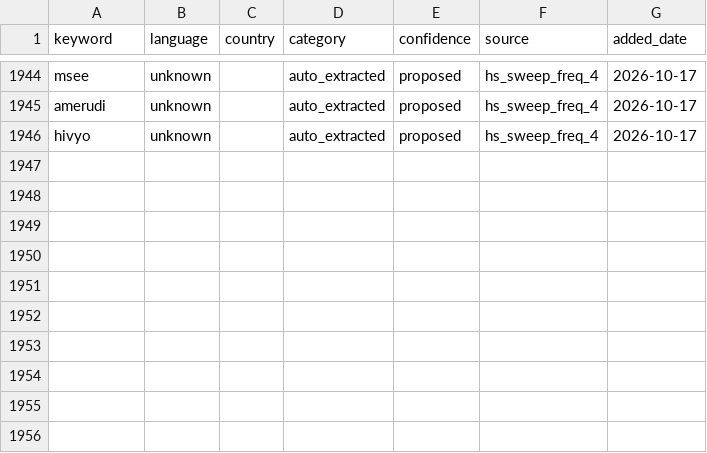
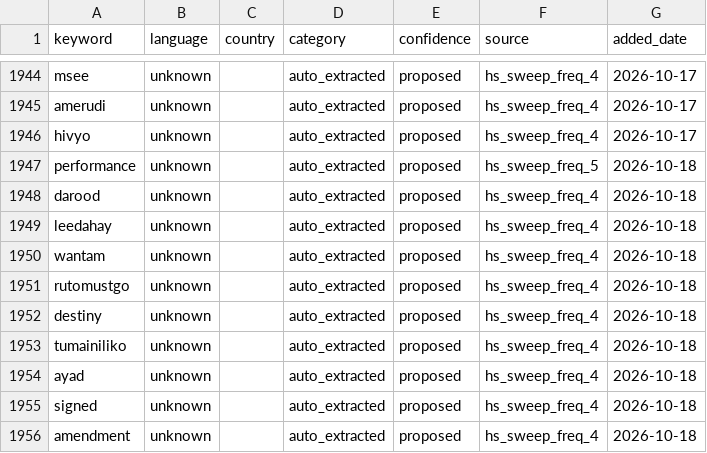
Before and after one commit to KSvend/IRIS, a CSV file: monitoring/autolearn/learned_keywords_hs.csv, drawn as a sheet; only a part is shown, gaps mark what is left out.

```diff
--- a/monitoring/autolearn/learned_keywords_hs.csv
+++ b/monitoring/autolearn/learned_keywords_hs.csv
@@ -1946 +1946,11 @@ amerudi,unknown,,auto_extracted,proposed,hs_sweep_freq_4,2026-10-17
 hivyo,unknown,,auto_extracted,proposed,hs_sweep_freq_4,2026-10-17
+performance,unknown,,auto_extracted,proposed,hs_sweep_freq_5,2026-10-18
+darood,unknown,,auto_extracted,proposed,hs_sweep_freq_4,2026-10-18
+leedahay,unknown,,auto_extracted,proposed,hs_sweep_freq_4,2026-10-18
+wantam,unknown,,auto_extracted,proposed,hs_sweep_freq_4,2026-10-18
+rutomustgo,unknown,,auto_extracted,proposed,hs_sweep_freq_4,2026-10-18
+destiny,unknown,,auto_extracted,proposed,hs_sweep_freq_4,2026-10-18
+tumainiliko,unknown,,auto_extracted,proposed,hs_sweep_freq_4,2026-10-18
+ayad,unknown,,auto_extracted,proposed,hs_sweep_freq_4,2026-10-18
+signed,unknown,,auto_extracted,proposed,hs_sweep_freq_4,2026-10-18
+amendment,unknown,,auto_extracted,proposed,hs_sweep_freq_4,2026-10-18
```
Also changed, not shown: monitoring/autolearn/narrative_discoveries.csv, monitoring/autolearn/toxic_handles.csv, 7 other files.
